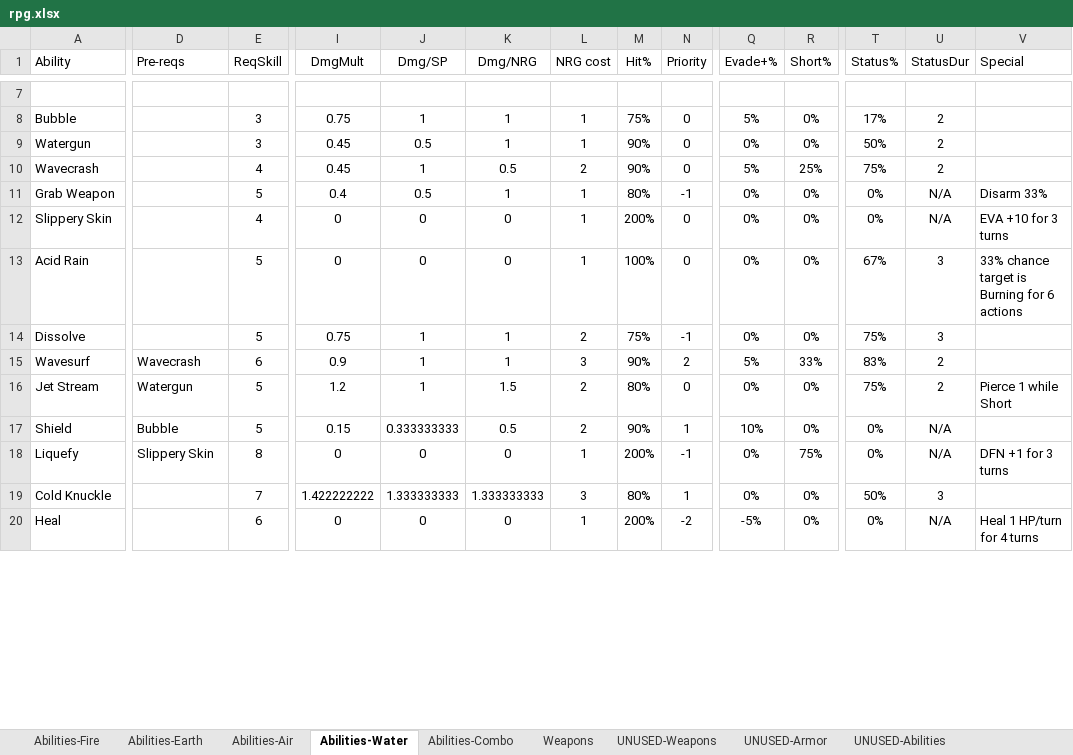
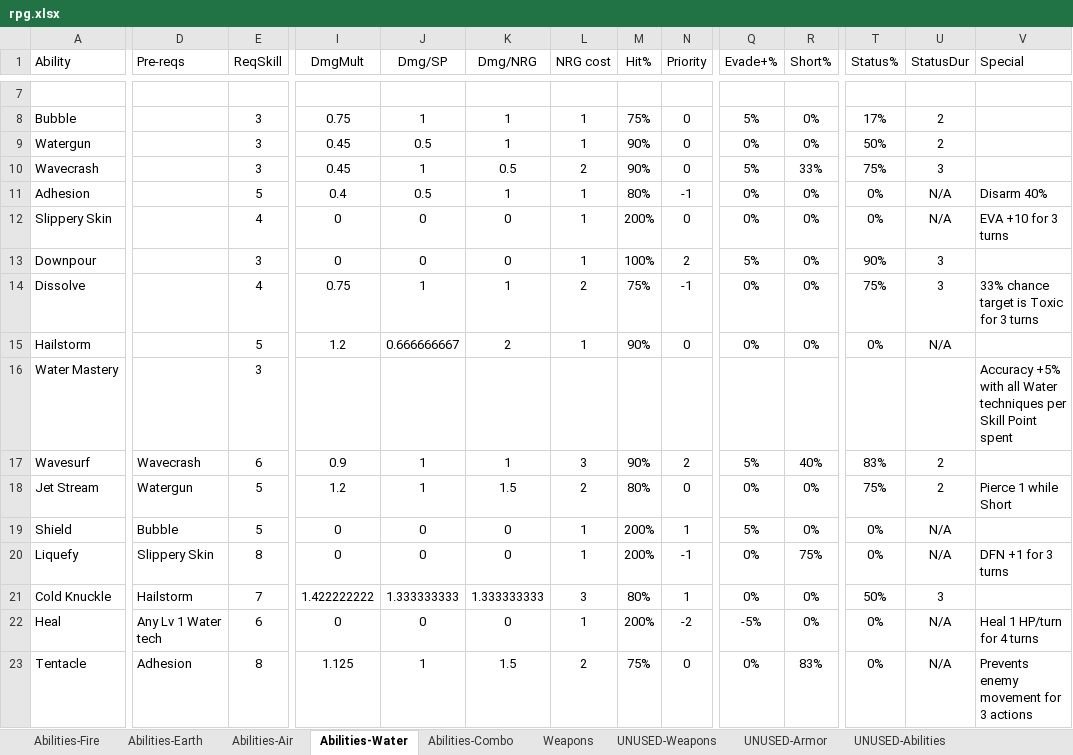
Before and after one commit to eyeCube/gladius-et-scutum, an Excel workbook: rpg.xlsx, sheet Abilities-Water, drawn as a sheet; only a part is shown, gaps mark what is left out; values as stored, in another font and other column widths than the file's, no borders; conditional formats not drawn; addresses are those after the commit; rows hold the shown columns only; the diff covers the shown part only; the diff names each change by its address in the sheet, - before the commit and + after, or states it on an @@ line.

```diff
--- a/rpg.xlsx (sheet Abilities-Water)
+++ b/rpg.xlsx (sheet Abilities-Water)
-E10 (ReqSkill): 4
+E10 (ReqSkill): 3
-R10 (Short%): 25%
+R10 (Short%): 33%
-U10 (StatusDur): 2
+U10 (StatusDur): 3
-A11 (Ability): Grab Weapon
+A11 (Ability): Adhesion
-V11 (Special): Disarm 33%
+V11 (Special): Disarm 40%
-A13 (Ability): Acid Rain
+A13 (Ability): Downpour
-E13 (ReqSkill): 5
+E13 (ReqSkill): 3
-N13 (Priority): 0
+N13 (Priority): 2
-Q13 (Evade+%): 0%
+Q13 (Evade+%): 5%
-T13 (Status%): 67%
+T13 (Status%): 90%
-V13 (Special): 33% chance target is Burning for 6 actions
+V13 (Special): (empty)
-E14 (ReqSkill): 5
+E14 (ReqSkill): 4
-V14 (Special): (empty)
+V14 (Special): 33% chance target is Toxic for 3 turns
+row 15: Hailstorm |  | 5 | 1.2 | 0.666666667 | 2 | 1 | 90% | 0 | 0% | 0% | 0% | N/A
+row 16: Water Mastery |  | 3 |  |  |  |  |  |  |  |  |  |  | Accuracy +5% with all Water techniques per Skill Point spent
-R17 (Short%): 33%
+R17 (Short%): 40%
-I19 (DmgMult): 0.15
+I19 (DmgMult): 0
-J19 (Dmg/SP): 0.333333333
+J19 (Dmg/SP): 0
-K19 (Dmg/NRG): 0.5
+K19 (Dmg/NRG): 0
-L19 (NRG cost): 2
+L19 (NRG cost): 1
-M19 (Hit%): 90%
+M19 (Hit%): 200%
-Q19 (Evade+%): 10%
+Q19 (Evade+%): 5%
-D21 (Pre-reqs): (empty)
+D21 (Pre-reqs): Hailstorm
-D22 (Pre-reqs): (empty)
+D22 (Pre-reqs): Any Lv 1 Water tech
+row 23: Tentacle | Adhesion | 8 | 1.125 | 1 | 1.5 | 2 | 75% | 0 | 0% | 83% | 0% | N/A | Prevents enemy movement for 3 actions
```
Also changed, not shown: 4 added rows, 1 moved row and 13 edited cells elsewhere in this sheet, sheet Abilities-Earth, sheet Abilities-Fire, sheet Abilities-Air, sheet Abilities-Combo, formulas that keep their value, 22 other files.
